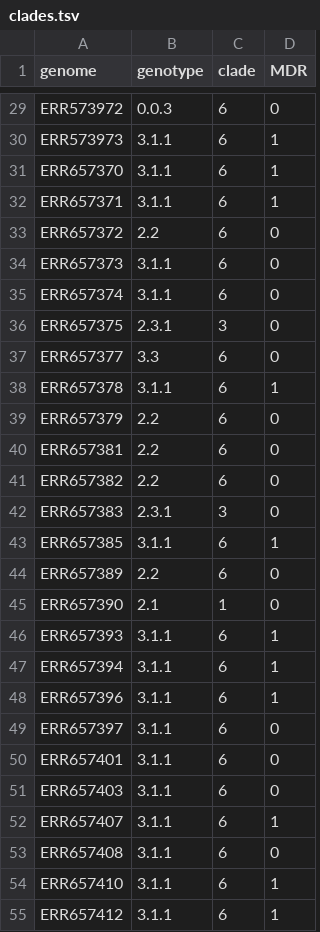
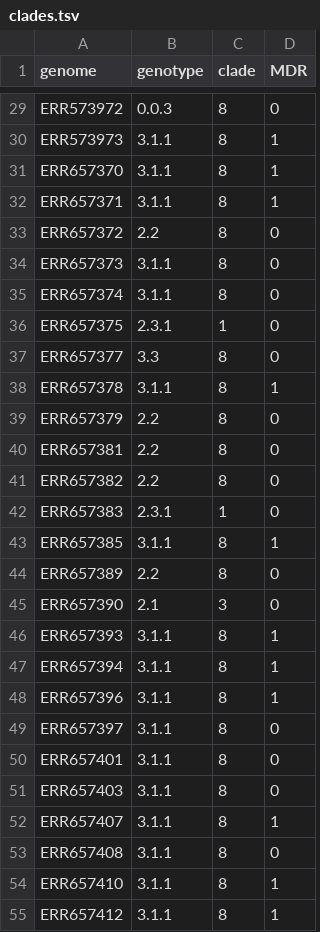
Before and after one commit to joyreuben/typhi-prjeb6352-reanalysi, a TSV file: ml/clades.tsv, drawn as a sheet; only a part is shown, gaps mark what is left out; the diff covers the shown part only; the diff names each change by its address in the sheet, - before the commit and + after, or states it on an @@ line.

```diff
--- a/ml/clades.tsv
+++ b/ml/clades.tsv
-C29:C35 (clade): 6
+C29:C35 (clade): 8
-C36 (clade): 3
+C36 (clade): 1
-C37:C41 (clade): 6
+C37:C41 (clade): 8
-C42 (clade): 3
+C42 (clade): 1
-C43:C44 (clade): 6
+C43:C44 (clade): 8
-C45 (clade): 1
+C45 (clade): 3
-C46:C55 (clade): 6
+C46:C55 (clade): 8
```
Also changed, not shown: 129 edited cells elsewhere in this file, 6 other files.
